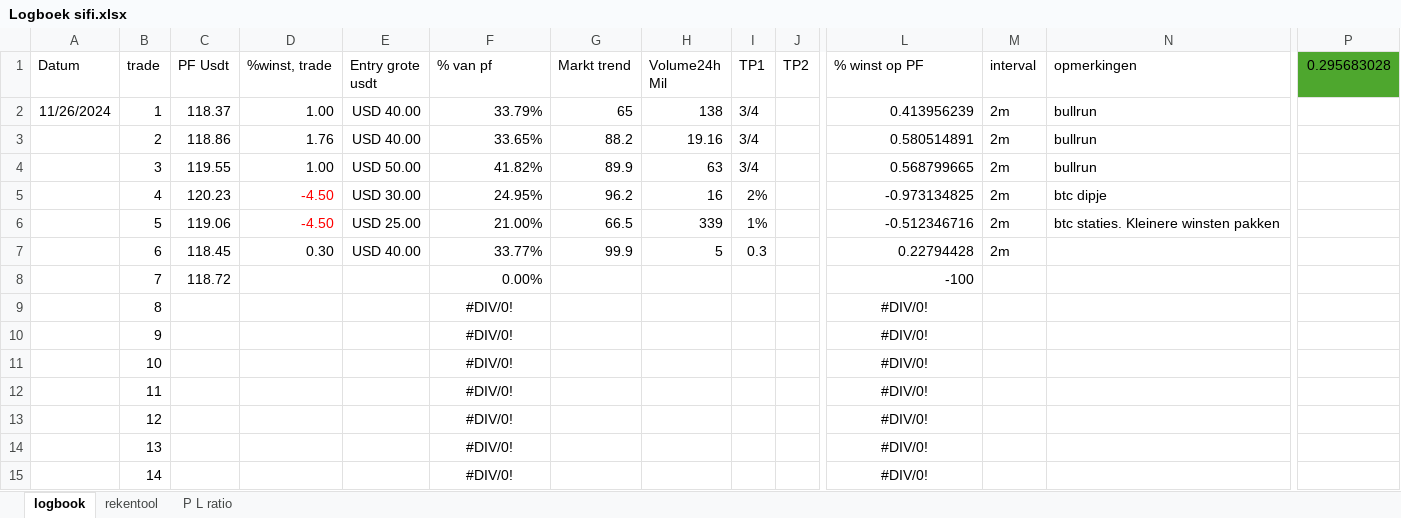
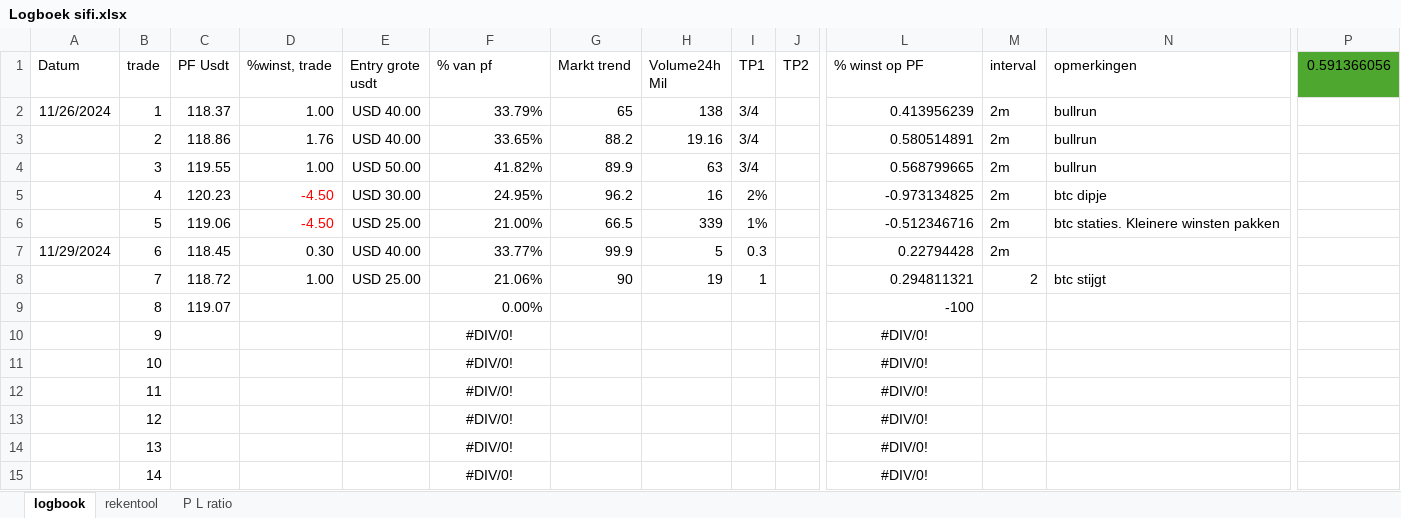
Before and after one commit to Harm-prive/Soft_Lure_Plan, an Excel workbook: Logboek sifi.xlsx, sheet logbook, drawn as a sheet; only a part is shown, gaps mark what is left out; values as stored, in another font and other column widths than the file's, no borders; conditional formats and table styles not drawn; the diff names each change by its address in the sheet, - before the commit and + after, or states it on an @@ line.

Commit message:
Update Logboek sifi.xlsx

```diff
--- a/Logboek sifi.xlsx (sheet logbook)
+++ b/Logboek sifi.xlsx (sheet logbook)
-P1: 0.295683028
+P1: 0.591366056
-A7 (Datum): (empty)
+A7 (Datum): 11/29/2024
-D8 (%winst, trade): (empty)
+D8 (%winst, trade): 1.00
-E8 (Entry grote usdt): (empty)
+E8 (Entry grote usdt): USD 25.00
-F8 (% van pf): 0.00%
+F8 (% van pf): 21.06%
-G8 (Markt trend): (empty)
+G8 (Markt trend): 90
-H8 (Volume24h Mil): (empty)
+H8 (Volume24h Mil): 19
-I8 (TP1): (empty)
+I8 (TP1): 1
-L8 (% winst op PF): -100
+L8 (% winst op PF): 0.294811321
-M8 (interval): (empty)
+M8 (interval): 2
-N8 (opmerkingen): (empty)
+N8 (opmerkingen): btc stijgt
-C9 (PF Usdt): (empty)
+C9 (PF Usdt): 119.07
-F9 (% van pf): #DIV/0!
+F9 (% van pf): 0.00%
-F9 alignment: center
+F9 alignment: right
-L9 (% winst op PF): #DIV/0!
+L9 (% winst op PF): -100
-L9 alignment: center
+L9 alignment: right
```
Also changed, not shown: sheet rekentool, sheet P L ratio.
